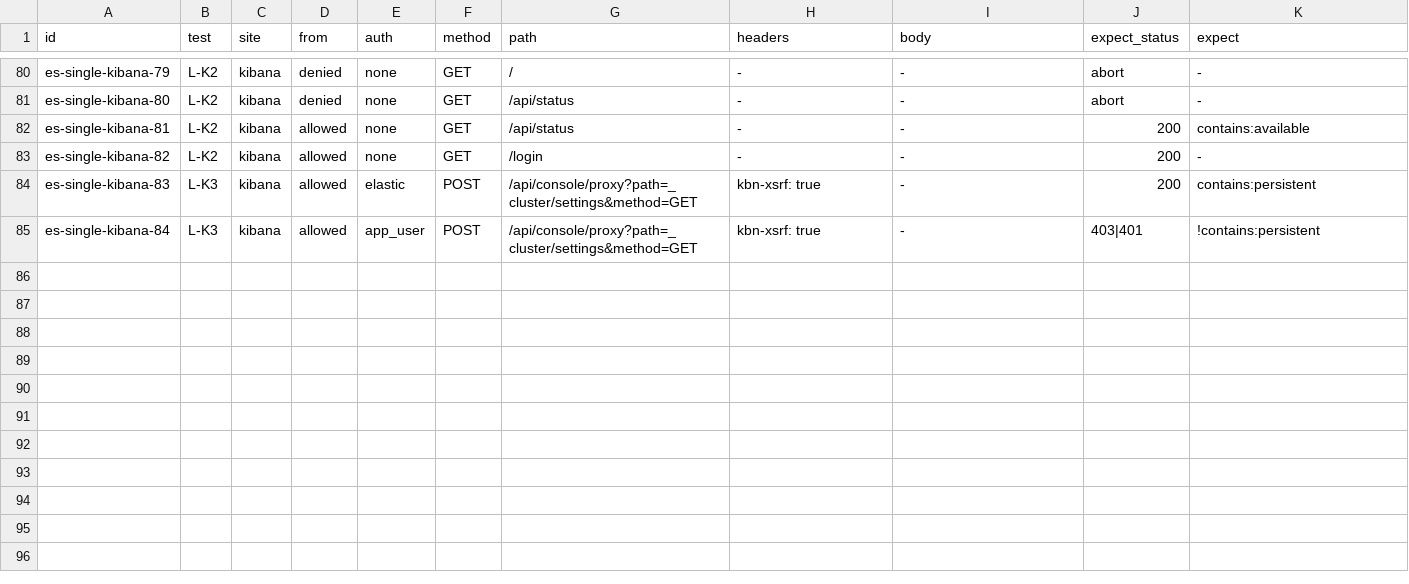
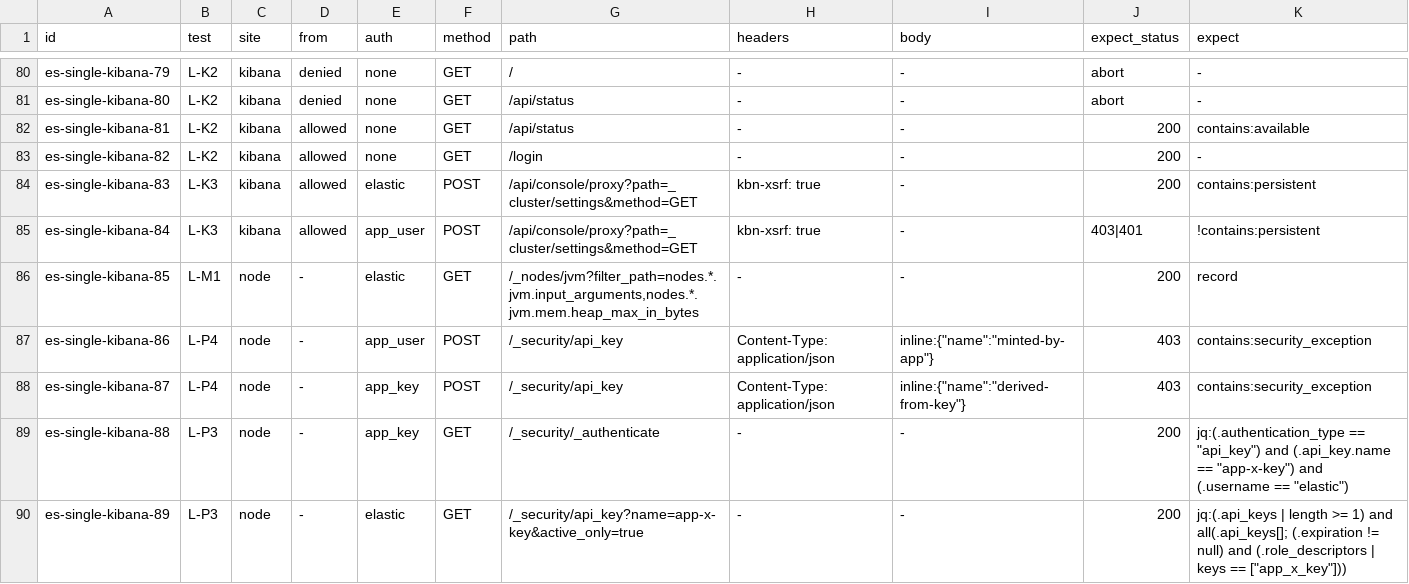
Before and after one commit to jtsunne/small-elasticsearch-lab, a TSV file: scenarios/es-single-kibana/expected.tsv, drawn as a sheet; only a part is shown, gaps mark what is left out; the diff names each change by its address in the sheet, - before the commit and + after, or states it on an @@ line.

Commit message:
Create the app API key as elastic with scoped role_descriptors, document L-M1 heap modes

```diff
--- a/scenarios/es-single-kibana/expected.tsv
+++ b/scenarios/es-single-kibana/expected.tsv
+row 86: es-single-kibana-85 | L-M1 | node | - | elastic | GET | /_nodes/jvm?filter_path=nodes.*.jvm.input_arguments,nodes.*.jvm.mem.heap_max_in_bytes | - | - | 200 | record
+row 87: es-single-kibana-86 | L-P4 | node | - | app_user | POST | /_security/api_key | Content-Type: application/json | inline:{"name":"minted-by-app"} | 403 | contains:security_exception
+row 88: es-single-kibana-87 | L-P4 | node | - | app_key | POST | /_security/api_key | Content-Type: application/json | inline:{"name":"derived-from-key"} | 403 | contains:security_exception
+row 89: es-single-kibana-88 | L-P3 | node | - | app_key | GET | /_security/_authenticate | - | - | 200 | jq:(.authentication_type == "api_key") and (.api_key.name == "app-x-key") and (.username == "elastic")
+row 90: es-single-kibana-89 | L-P3 | node | - | elastic | GET | /_security/api_key?name=app-x-key&active_only=true | - | - | 200 | jq:(.api_keys | length >= 1) and all(.api_keys[]; (.expiration != null) and (.role_descriptors | keys == ["app_x_key"]))
```
Also changed, not shown: scenarios/es-single/expected.tsv, 4 other files.
